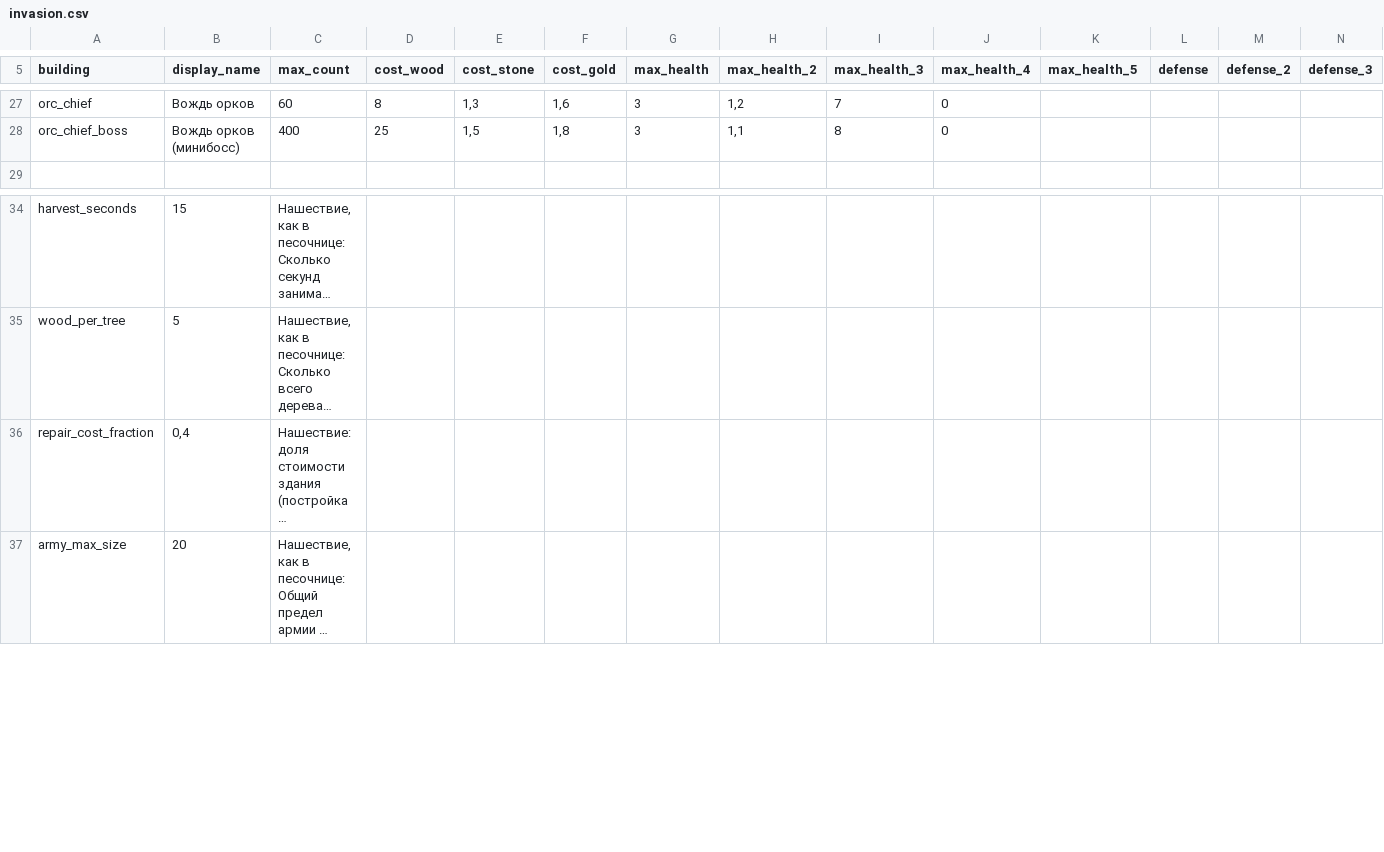
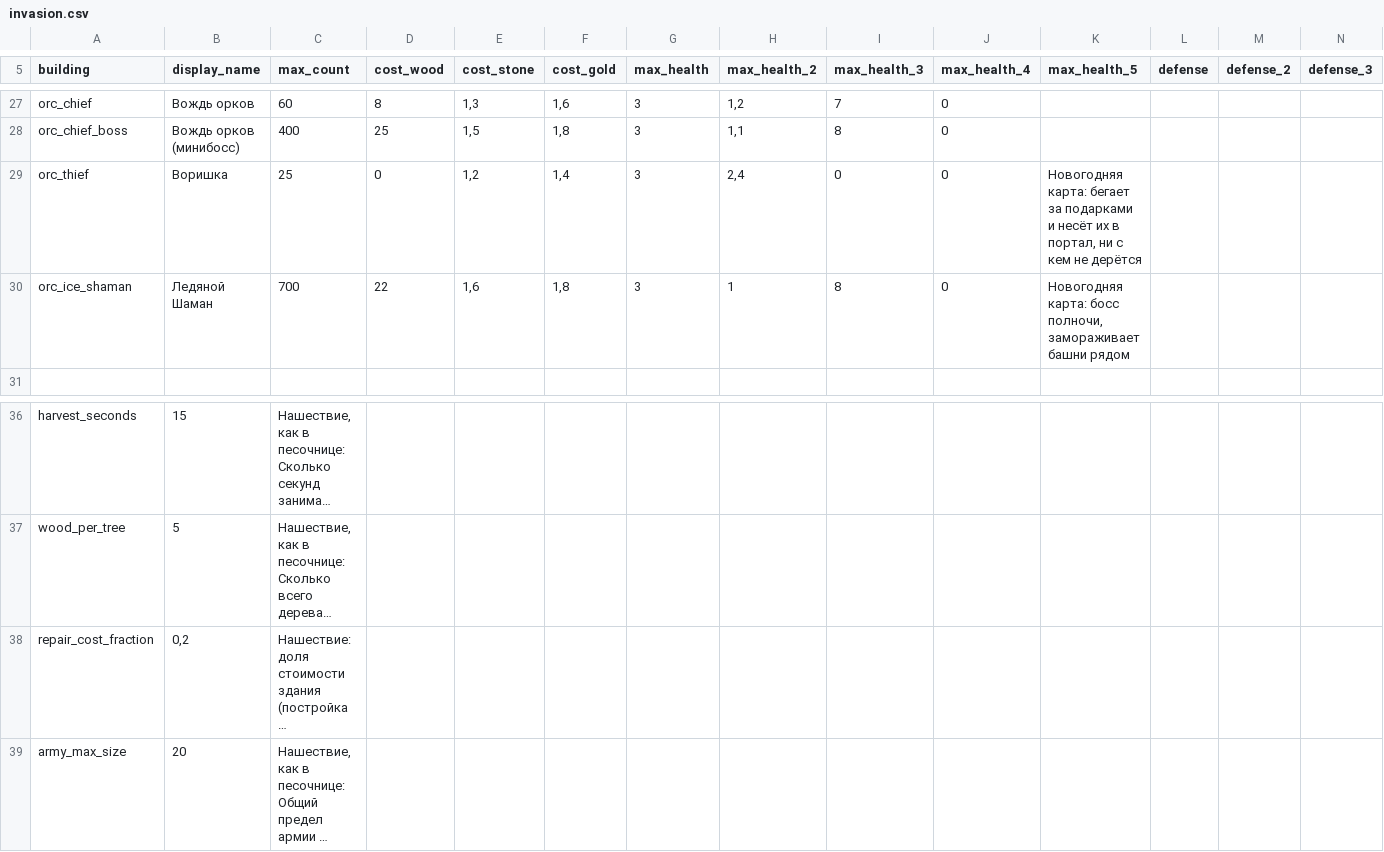
Before and after one commit to Safronov-Siarhei/CityBuilding, a CSV file: Assets/_Project/Balance/invasion.csv, drawn as a sheet; only a part is shown, gaps mark what is left out; long unchanged cells end in …; addresses are those after the commit; rows hold the shown columns only; the diff covers the shown part only; the diff names each change by its address in the sheet, - before the commit and + after, or states it on an @@ line.

```diff
--- a/Assets/_Project/Balance/invasion.csv
+++ b/Assets/_Project/Balance/invasion.csv
+row 29: orc_thief | Воришка | 25 | 0 | 1,2 | 1,4 | 3 | 2,4 | 0 | 0 | Новогодняя карта: бегает за подарками и несёт их в портал, ни с кем не дерётся
+row 30: orc_ice_shaman | Ледяной Шаман | 700 | 22 | 1,6 | 1,8 | 3 | 1 | 8 | 0 | Новогодняя карта: босс полночи, замораживает башни рядом
-B38 (display_name): 0,4
+B38 (display_name): 0,2
```
Also changed, not shown: 24 added rows elsewhere in this file, Assets/_Project/Balance/localization.csv, 46 other files.
